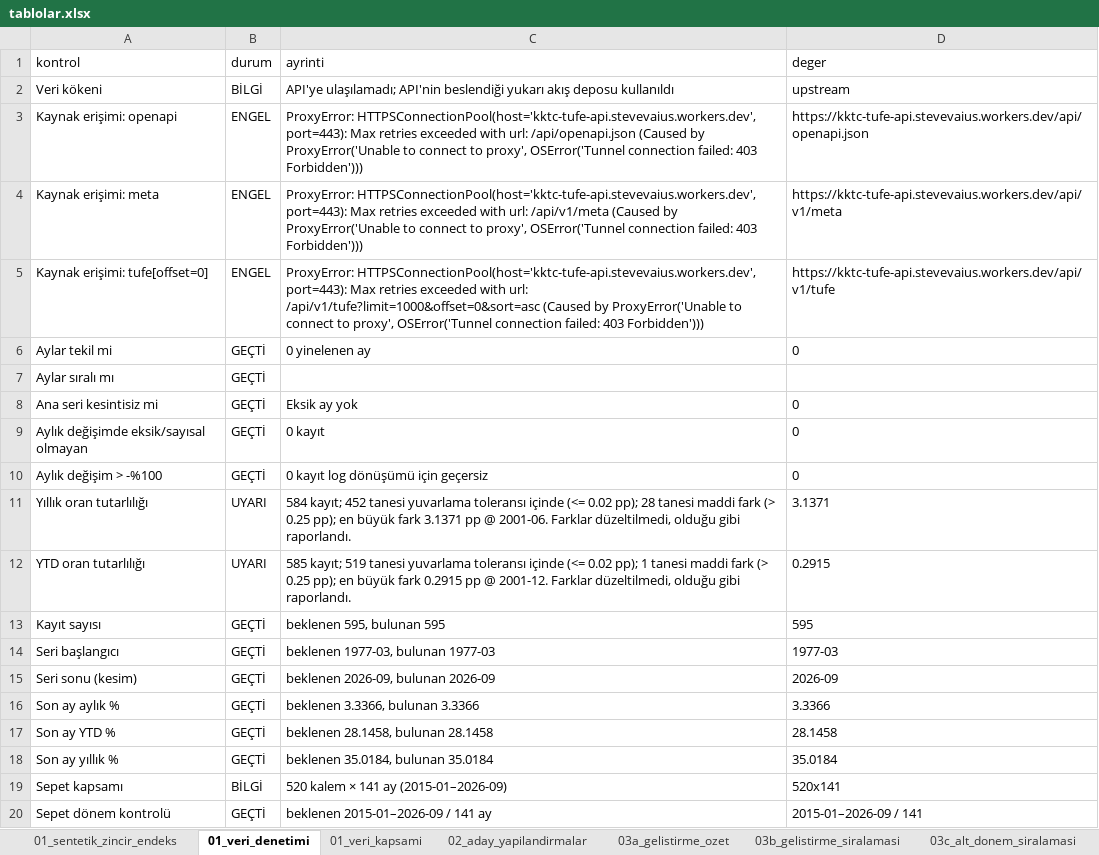
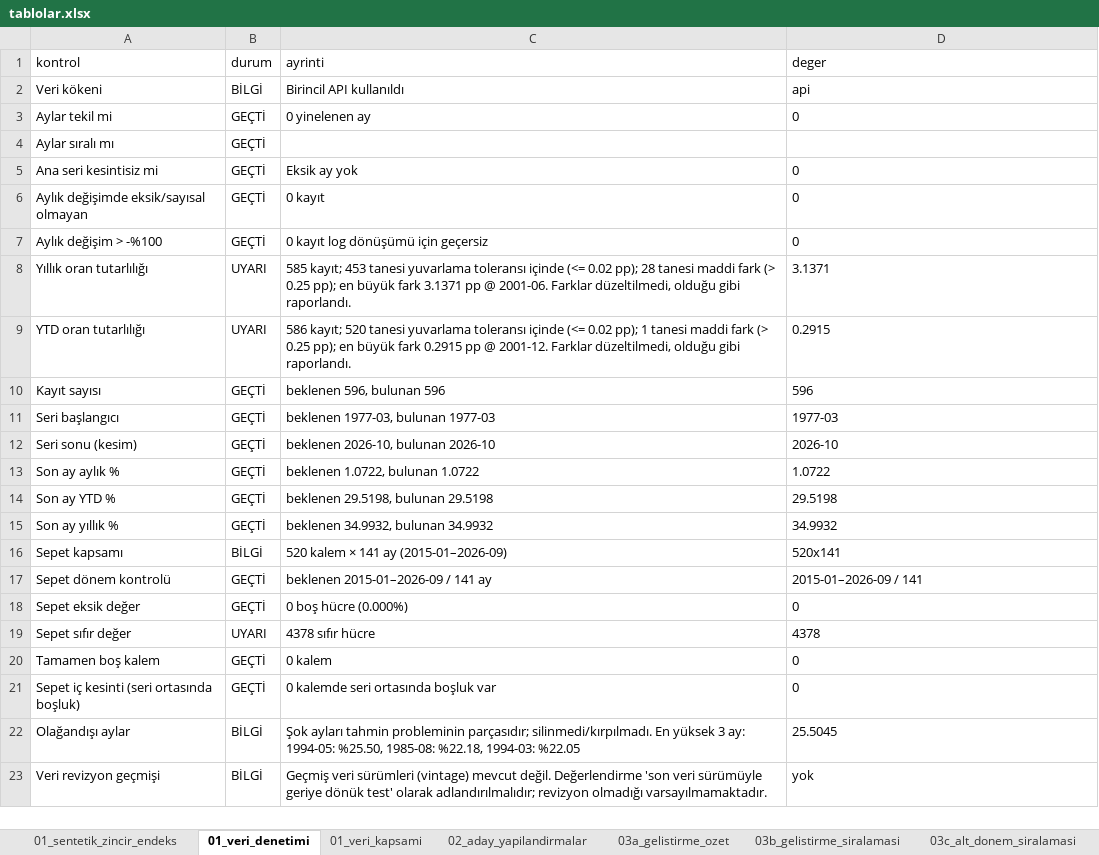
Before and after one commit to RYucel/TUFE_tahmin, an Excel workbook: artifacts/tablolar.xlsx, sheet 01_veri_denetimi, drawn as a sheet; only a part is shown; the shorter side is filled out with more unchanged rows; values as stored, in another font and other column widths than the file's, no borders; removed rows and columns are numbered as before the commit, all else as after; the diff names each change by its address in the sheet, - before the commit and + after, or states it on an @@ line.

```diff
--- a/artifacts/tablolar.xlsx (sheet 01_veri_denetimi)
+++ b/artifacts/tablolar.xlsx (sheet 01_veri_denetimi)
-C2 (ayrinti): API'ye ulaşılamadı; API'nin beslendiği yukarı akış deposu kullanıldı
+C2 (ayrinti): Birincil API kullanıldı
-D2 (deger): upstream
+D2 (deger): api
-row 3: Kaynak erişimi: openapi | ENGEL | ProxyError: HTTPSConnectionPool(host='kktc-tufe-api.stevevaius.workers.dev', port=443): Max retries exceeded with url: /api/openapi.json (Caused by ProxyError('Unable to connect to proxy', OSError('Tunnel connection failed: 403 Forbidden'))) | https://kktc-tufe-api.stevevaius.workers.dev/api/openapi.json
-row 4: Kaynak erişimi: meta | ENGEL | ProxyError: HTTPSConnectionPool(host='kktc-tufe-api.stevevaius.workers.dev', port=443): Max retries exceeded with url: /api/v1/meta (Caused by ProxyError('Unable to connect to proxy', OSError('Tunnel connection failed: 403 Forbidden'))) | https://kktc-tufe-api.stevevaius.workers.dev/api/v1/meta
-row 5: Kaynak erişimi: tufe[offset=0] | ENGEL | ProxyError: HTTPSConnectionPool(host='kktc-tufe-api.stevevaius.workers.dev', port=443): Max retries exceeded with url: /api/v1/tufe?limit=1000&offset=0&sort=asc (Caused by ProxyError('Unable to connect to proxy', OSError('Tunnel connection failed: 403 Forbidden'))) | https://kktc-tufe-api.stevevaius.workers.dev/api/v1/tufe
-C8 (ayrinti): 584 kayıt; 452 tanesi yuvarlama…
+C8 (ayrinti): 585 kayıt; 453 tanesi yuvarlama…
-C9 (ayrinti): 585 kayıt; 519 tanesi yuvarlama…
+C9 (ayrinti): 586 kayıt; 520 tanesi yuvarlama…
-C10 (ayrinti): beklenen 595, bulunan 595
+C10 (ayrinti): beklenen 596, bulunan 596
-D10 (deger): 595
+D10 (deger): 596
-C12 (ayrinti): beklenen 2026-09, bulunan 2026-09
+C12 (ayrinti): beklenen 2026-10, bulunan 2026-10
-D12 (deger): 2026-09
+D12 (deger): 2026-10
-C13 (ayrinti): beklenen 3.3366, bulunan 3.3366
+C13 (ayrinti): beklenen 1.0722, bulunan 1.0722
-D13 (deger): 3.3366
+D13 (deger): 1.0722
-C14 (ayrinti): beklenen 28.1458, bulunan 28.1458
+C14 (ayrinti): beklenen 29.5198, bulunan 29.5198
-D14 (deger): 28.1458
+D14 (deger): 29.5198
-C15 (ayrinti): beklenen 35.0184, bulunan 35.0184
+C15 (ayrinti): beklenen 34.9932, bulunan 34.9932
-D15 (deger): 35.0184
+D15 (deger): 34.9932
```
Also changed, not shown: sheet 03d_nihai_test_ozet, sheet 04_ufuk_bazli_hatalar, sheet 12_calisma_suresi_bellek, sheet 09_aralik_kapsamasi, sheet 07b_nihai_tahmin_araliklari, sheet 06_aylik_tahminler, 7 more sheets, 48 other files.
